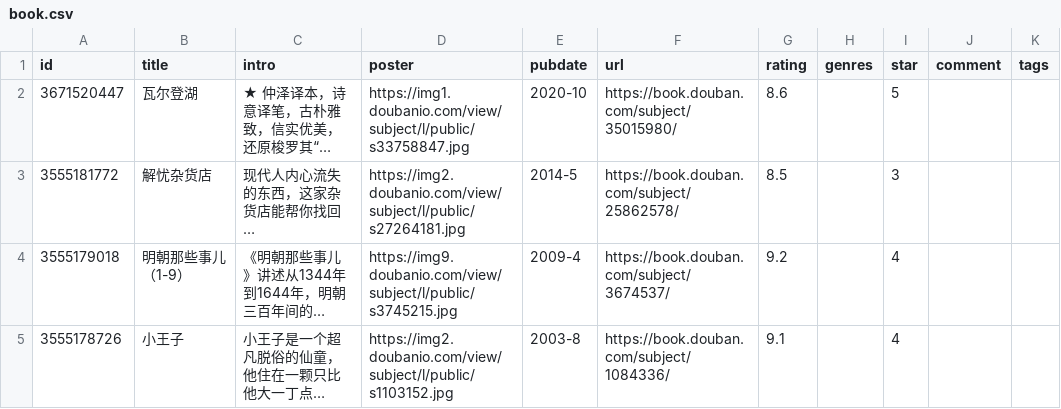
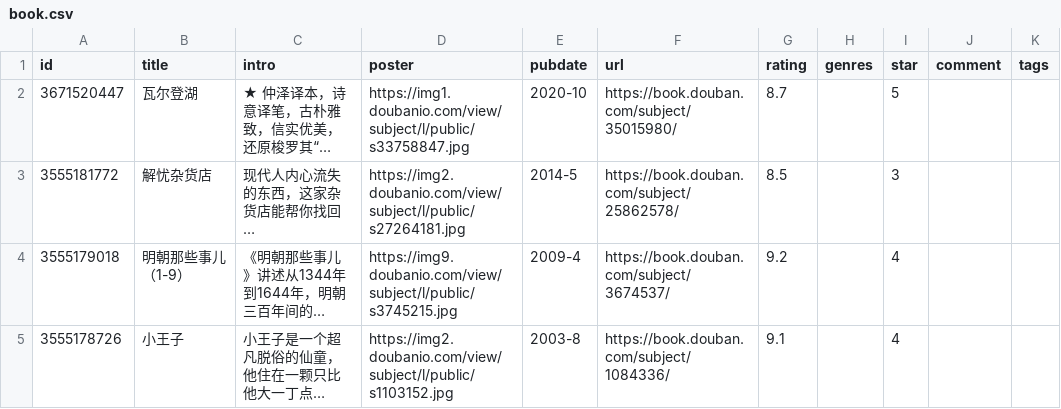
Before and after one commit to moxv/moxv, a CSV file: data/douban/book.csv, drawn as a sheet; only a part is shown; long unchanged cells end in …; the diff names each change by its address in the sheet, - before the commit and + after, or states it on an @@ line.

Commit message:
chore: update douban data

```diff
--- a/data/douban/book.csv
+++ b/data/douban/book.csv
-G2 (rating): 8.6
+G2 (rating): 8.7
```
